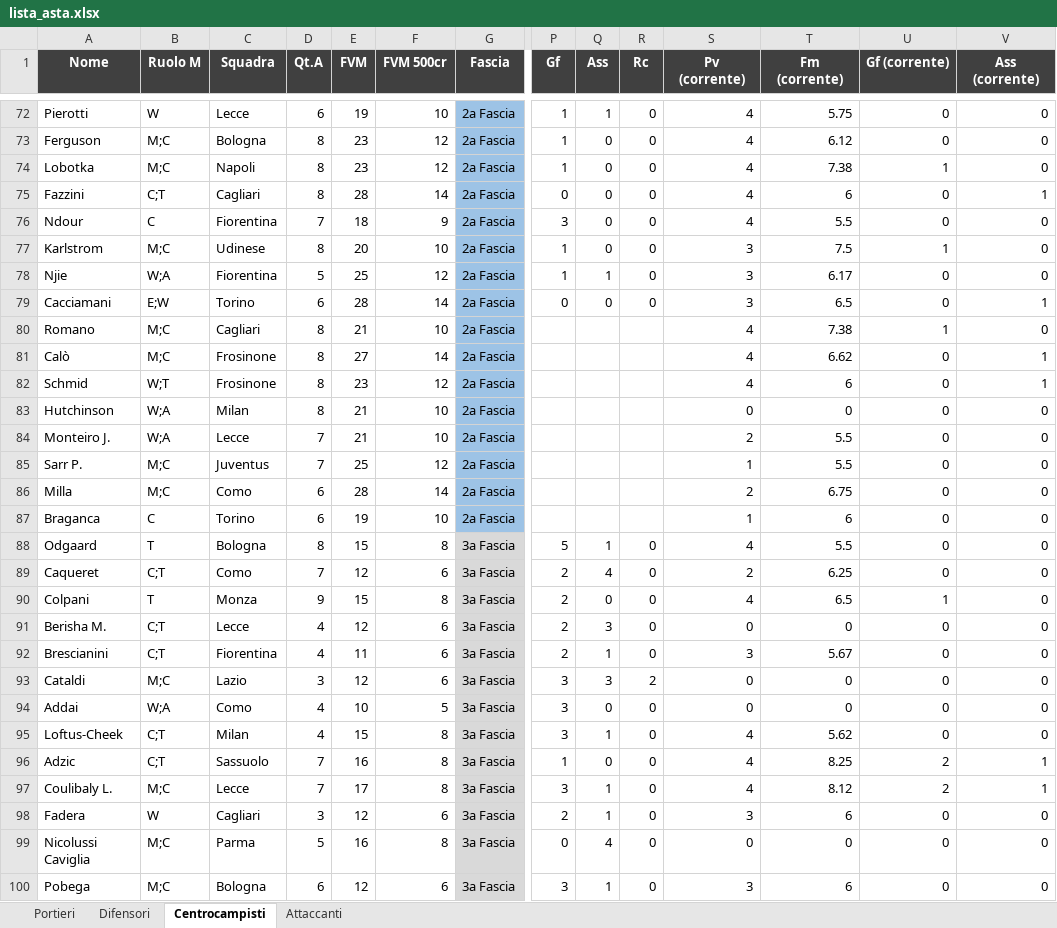
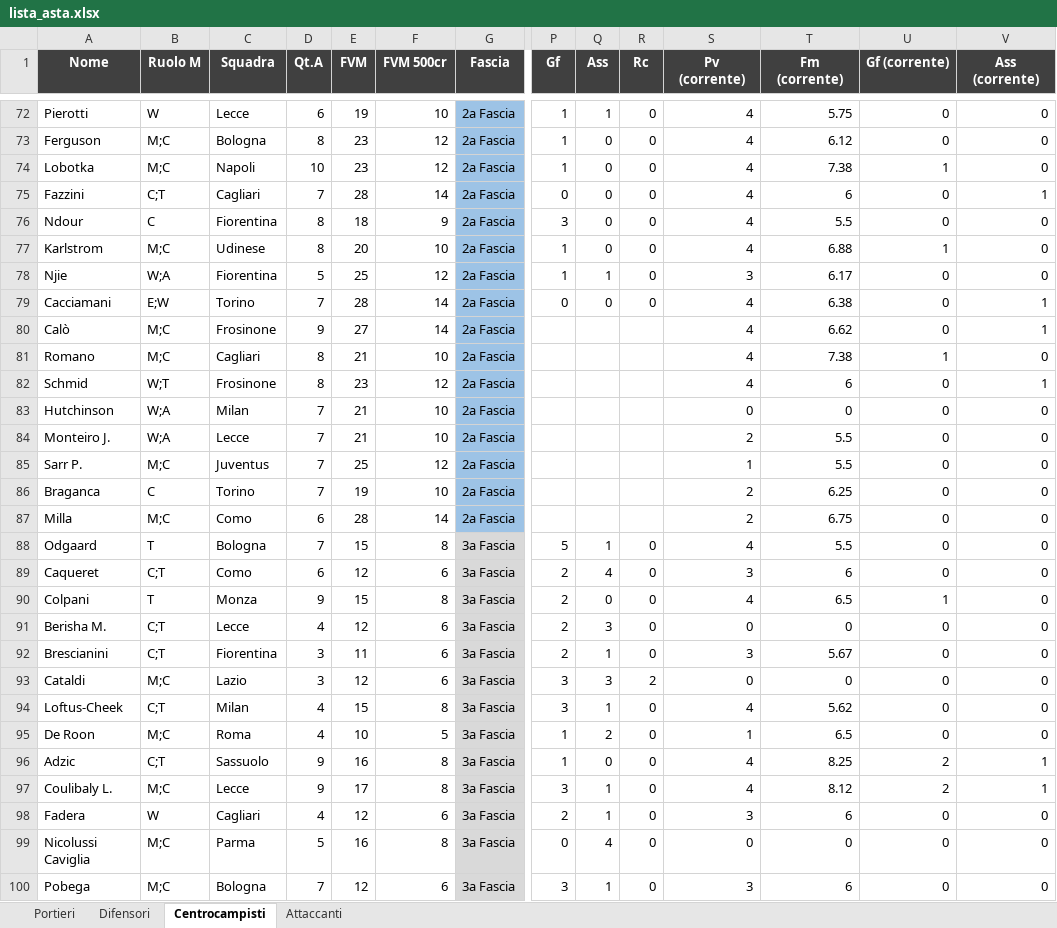
Before and after one commit to danielebaldo/fantaden, an Excel workbook: export/lista_asta.xlsx, sheet Centrocampisti, drawn as a sheet; only a part is shown, gaps mark what is left out; values as stored, in another font and other column widths than the file's, no borders; removed rows and columns are numbered as before the commit, all else as after; rows hold the shown columns only; the diff covers the shown part only; the diff names each change by its address in the sheet, - before the commit and + after, or states it on an @@ line.

```diff
--- a/export/lista_asta.xlsx (sheet Centrocampisti)
+++ b/export/lista_asta.xlsx (sheet Centrocampisti)
-D74 (Qt.A): 8
+D74 (Qt.A): 10
-D75 (Qt.A): 8
+D75 (Qt.A): 7
-D76 (Qt.A): 7
+D76 (Qt.A): 8
-S77 (Pv (corrente)): 3
+S77 (Pv (corrente)): 4
-T77 (Fm (corrente)): 7.5
+T77 (Fm (corrente)): 6.88
-D79 (Qt.A): 6
+D79 (Qt.A): 7
-S79 (Pv (corrente)): 3
+S79 (Pv (corrente)): 4
-T79 (Fm (corrente)): 6.5
+T79 (Fm (corrente)): 6.38
+row 80: Calò | M;C | Frosinone | 9 | 27 | 14 | 2a Fascia |  |  |  | 4 | 6.62 | 0 | 1
-row 81: Calò | M;C | Frosinone | 8 | 27 | 14 | 2a Fascia |  |  |  | 4 | 6.62 | 0 | 1
-D83 (Qt.A): 8
+D83 (Qt.A): 7
+row 86: Braganca | C | Torino | 7 | 19 | 10 | 2a Fascia |  |  |  | 2 | 6.25 | 0 | 0
-row 87: Braganca | C | Torino | 6 | 19 | 10 | 2a Fascia |  |  |  | 1 | 6 | 0 | 0
-D88 (Qt.A): 8
+D88 (Qt.A): 7
-D89 (Qt.A): 7
+D89 (Qt.A): 6
-S89 (Pv (corrente)): 2
+S89 (Pv (corrente)): 3
-T89 (Fm (corrente)): 6.25
+T89 (Fm (corrente)): 6
-D92 (Qt.A): 4
+D92 (Qt.A): 3
-row 94: Addai | W;A | Como | 4 | 10 | 5 | 3a Fascia | 3 | 0 | 0 | 0 | 0 | 0 | 0
+row 95: De Roon | M;C | Roma | 4 | 10 | 5 | 3a Fascia | 1 | 2 | 0 | 1 | 6.5 | 0 | 0
-D96:D97 (Qt.A): 7
+D96:D97 (Qt.A): 9
-D98 (Qt.A): 3
+D98 (Qt.A): 4
-D100 (Qt.A): 6
+D100 (Qt.A): 7
```
Also changed, not shown: 8 added rows, 8 removed rows and 100 edited cells elsewhere in this sheet, sheet Difensori, sheet Attaccanti, sheet Portieri, 5 other files.
